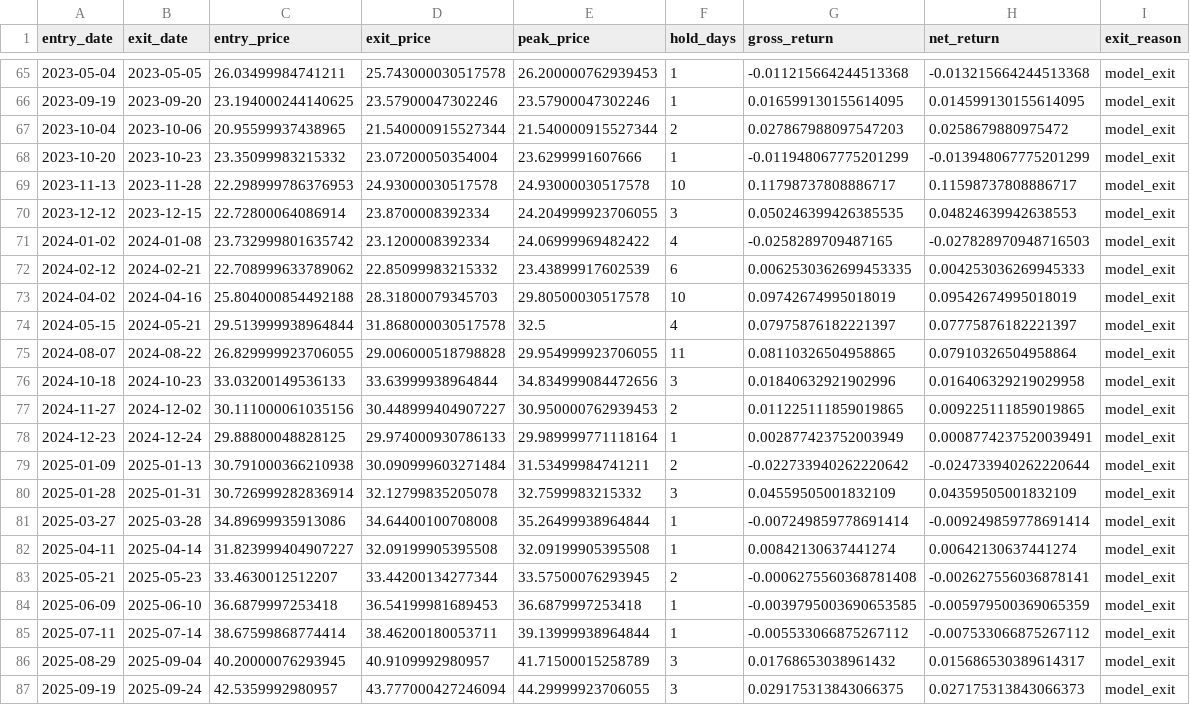
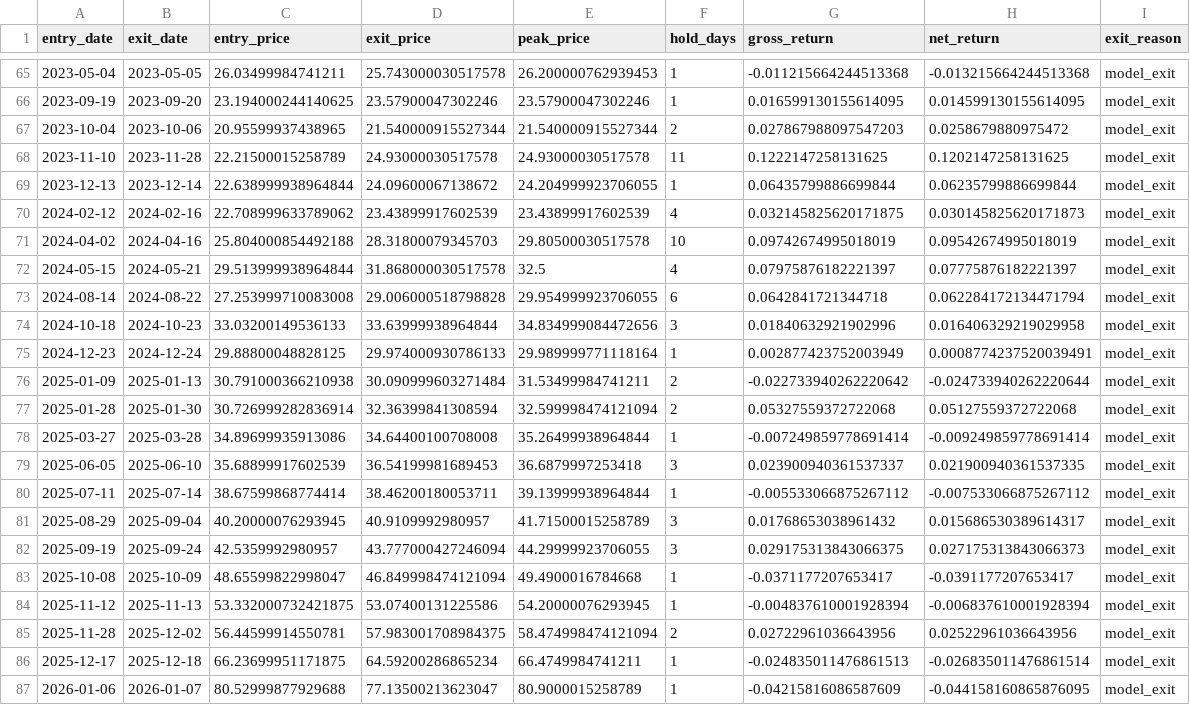
Before and after one commit to Timofey03/silver_trading_assistant, a CSV file: baseline_outputs_multiasset/e3b_adaptive/trades.csv, drawn as a sheet; only a part is shown, gaps mark what is left out; the shorter side is filled out with more unchanged rows; the diff covers the shown part only.

```diff
--- a/baseline_outputs_multiasset/e3b_adaptive/trades.csv
+++ b/baseline_outputs_multiasset/e3b_adaptive/trades.csv
@@ -67,19 +67,14 @@ entry_date,exit_date,entry_price,exit_price,peak_price,hold_days,gross_return,ne
 2023-10-04,2023-10-06,20.95599937438965,21.540000915527344,21.540000915527344,2,0.027867988097547203,0.0258679880975472,model_exit
-2023-10-20,2023-10-23,23.35099983215332,23.07200050354004,23.6299991607666,1,-0.011948067775201299,-0.013948067775201299,model_exit
-2023-11-13,2023-11-28,22.298999786376953,24.93000030517578,24.93000030517578,10,0.11798737808886717,0.11598737808886717,model_exit
-2023-12-12,2023-12-15,22.72800064086914,23.8700008392334,24.204999923706055,3,0.050246399426385535,0.04824639942638553,model_exit
-2024-01-02,2024-01-08,23.732999801635742,23.1200008392334,24.06999969482422,4,-0.0258289709487165,-0.027828970948716503,model_exit
-2024-02-12,2024-02-21,22.708999633789062,22.85099983215332,23.43899917602539,6,0.0062530362699453335,0.004253036269945333,model_exit
+2023-11-10,2023-11-28,22.21500015258789,24.93000030517578,24.93000030517578,11,0.1222147258131625,0.1202147258131625,model_exit
+2023-12-13,2023-12-14,22.638999938964844,24.09600067138672,24.204999923706055,1,0.06435799886699844,0.06235799886699844,model_exit
+2024-02-12,2024-02-16,22.708999633789062,23.43899917602539,23.43899917602539,4,0.032145825620171875,0.030145825620171873,model_exit
 2024-04-02,2024-04-16,25.804000854492188,28.31800079345703,29.80500030517578,10,0.09742674995018019,0.09542674995018019,model_exit
 2024-05-15,2024-05-21,29.513999938964844,31.868000030517578,32.5,4,0.07975876182221397,0.07775876182221397,model_exit
-2024-08-07,2024-08-22,26.829999923706055,29.006000518798828,29.954999923706055,11,0.08110326504958865,0.07910326504958864,model_exit
+2024-08-14,2024-08-22,27.253999710083008,29.006000518798828,29.954999923706055,6,0.0642841721344718,0.062284172134471794,model_exit
 2024-10-18,2024-10-23,33.03200149536133,33.63999938964844,34.834999084472656,3,0.01840632921902996,0.016406329219029958,model_exit
-2024-11-27,2024-12-02,30.111000061035156,30.448999404907227,30.950000762939453,2,0.011225111859019865,0.009225111859019865,model_exit
 2024-12-23,2024-12-24,29.88800048828125,29.974000930786133,29.989999771118164,1,0.002877423752003949,0.0008774237520039491,model_exit
 2025-01-09,2025-01-13,30.791000366210938,30.090999603271484,31.53499984741211,2,-0.022733940262220642,-0.024733940262220644,model_exit
-2025-01-28,2025-01-31,30.726999282836914,32.12799835205078,32.7599983215332,3,0.04559505001832109,0.04359505001832109,model_exit
+2025-01-28,2025-01-30,30.726999282836914,32.36399841308594,32.599998474121094,2,0.05327559372722068,0.05127559372722068,model_exit
 2025-03-27,2025-03-28,34.89699935913086,34.64400100708008,35.26499938964844,1,-0.007249859778691414,-0.009249859778691414,model_exit
-2025-04-11,2025-04-14,31.823999404907227,32.09199905395508,32.09199905395508,1,0.00842130637441274,0.00642130637441274,model_exit
-2025-05-21,2025-05-23,33.4630012512207,33.44200134277344,33.57500076293945,2,-0.0006275560368781408,-0.002627556036878141,model_exit
-2025-06-09,2025-06-10,36.6879997253418,36.54199981689453,36.6879997253418,1,-0.0039795003690653585,-0.005979500369065359,model_exit
+2025-06-05,2025-06-10,35.68899917602539,36.54199981689453,36.6879997253418,3,0.023900940361537337,0.021900940361537335,model_exit
 2025-07-11,2025-07-14,38.67599868774414,38.46200180053711,39.13999938964844,1,-0.005533066875267112,-0.007533066875267112,model_exit
```
Also changed, not shown: 3 added rows, 3 removed rows and 12 edited cells elsewhere in this file, baseline_outputs_multiasset/e3b_adaptive/feature_importance.csv, daily_reports/e3b/training/2026-09-15/trades.csv, 13 other files.
